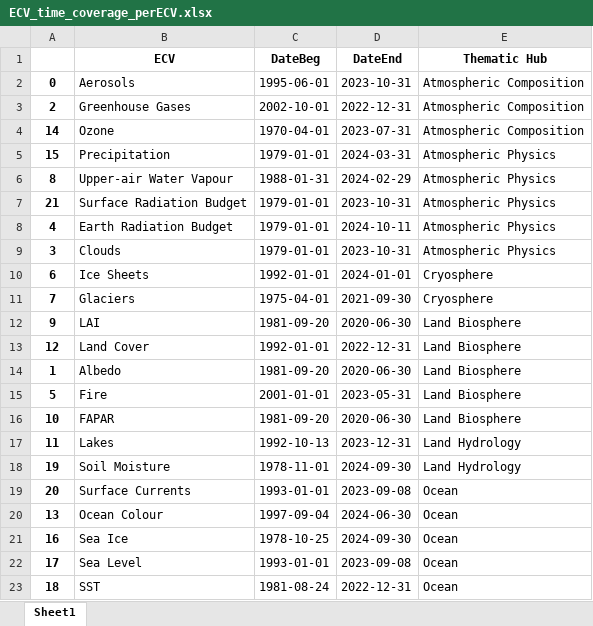
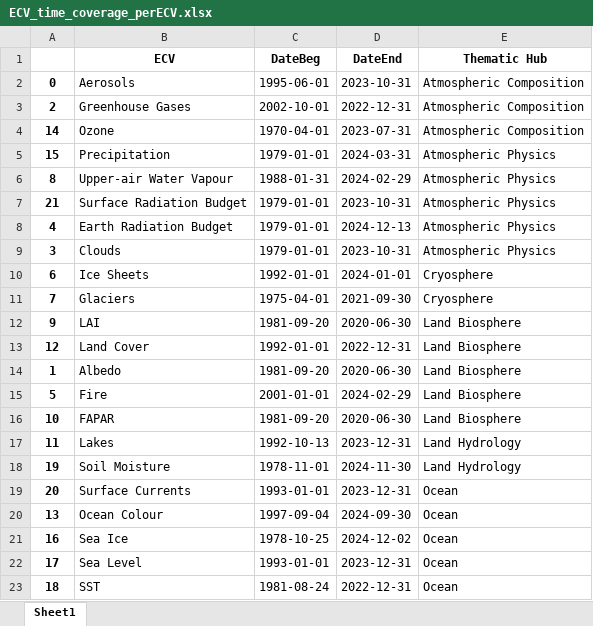
Before and after one commit to jpmartins83/CDS_data_timecoverage, an Excel workbook: ECV_time_coverage_perECV.xlsx, sheet Sheet1, drawn as a sheet; values as stored, in another font and other column widths than the file's, no borders; the diff names each change by its address in the sheet, - before the commit and + after, or states it on an @@ line.

```diff
--- a/ECV_time_coverage_perECV.xlsx (sheet Sheet1)
+++ b/ECV_time_coverage_perECV.xlsx (sheet Sheet1)
-D8 (DateEnd): 2024-10-11
+D8 (DateEnd): 2024-12-13
-D15 (DateEnd): 2023-05-31
+D15 (DateEnd): 2024-02-29
-D18 (DateEnd): 2024-09-30
+D18 (DateEnd): 2024-11-30
-D19 (DateEnd): 2023-09-08
+D19 (DateEnd): 2023-12-31
-D20 (DateEnd): 2024-06-30
+D20 (DateEnd): 2024-09-30
-D21 (DateEnd): 2024-09-30
+D21 (DateEnd): 2024-12-02
-D22 (DateEnd): 2023-09-08
+D22 (DateEnd): 2023-12-31
```
Also changed, not shown: ECV_time_coverage_perProduct.xlsx, 7 other files.
